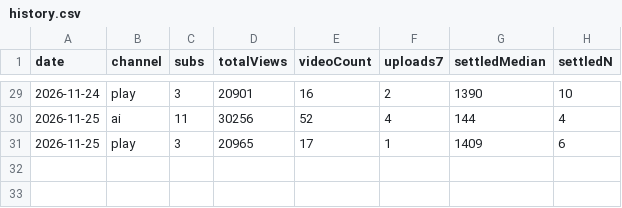
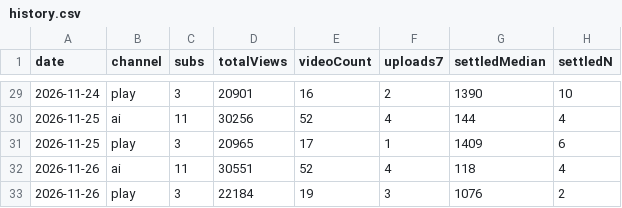
Before and after one commit to shiftaimagazine/shift-threads, a CSV file: ledger/history.csv, drawn as a sheet; only a part is shown, gaps mark what is left out; the diff names each change by its address in the sheet, - before the commit and + after, or states it on an @@ line.

```diff
--- a/ledger/history.csv
+++ b/ledger/history.csv
+row 32: 2026-11-26 | ai | 11 | 30551 | 52 | 4 | 118 | 4
+row 33: 2026-11-26 | play | 3 | 22184 | 19 | 3 | 1076 | 2
```
Also changed, not shown: ledger/videos.csv, 3 other files.
